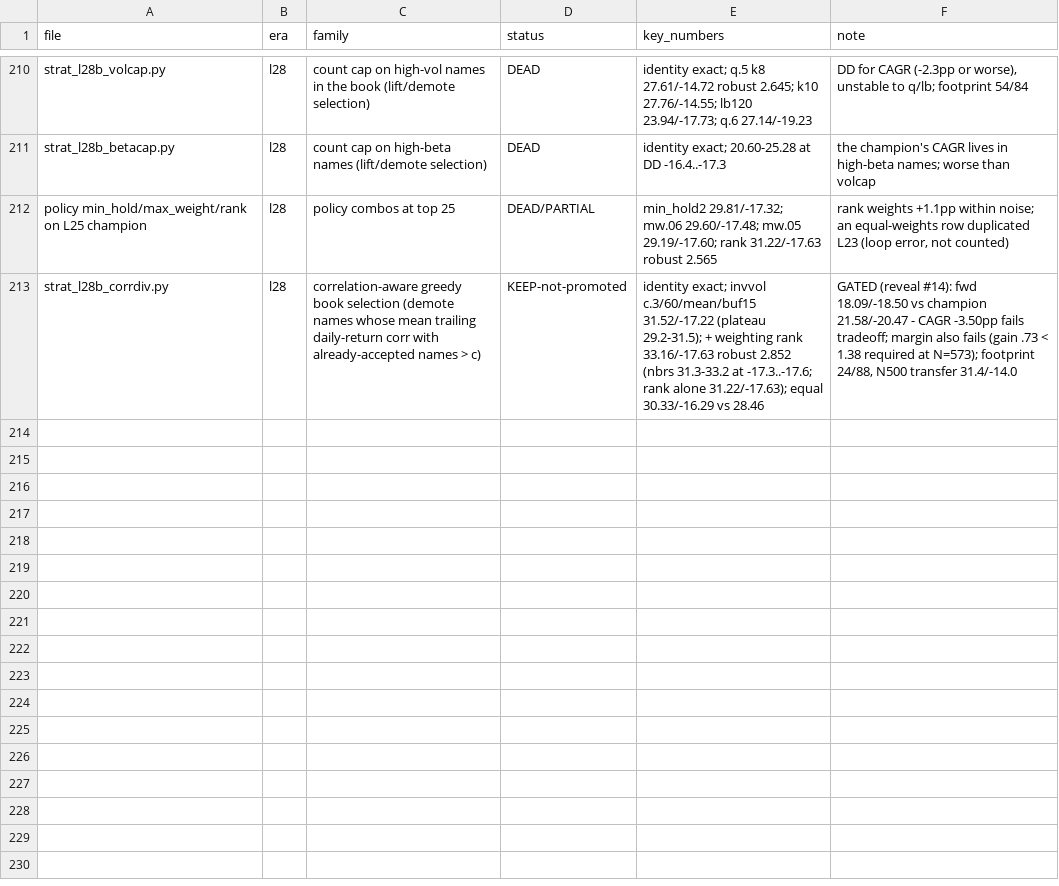
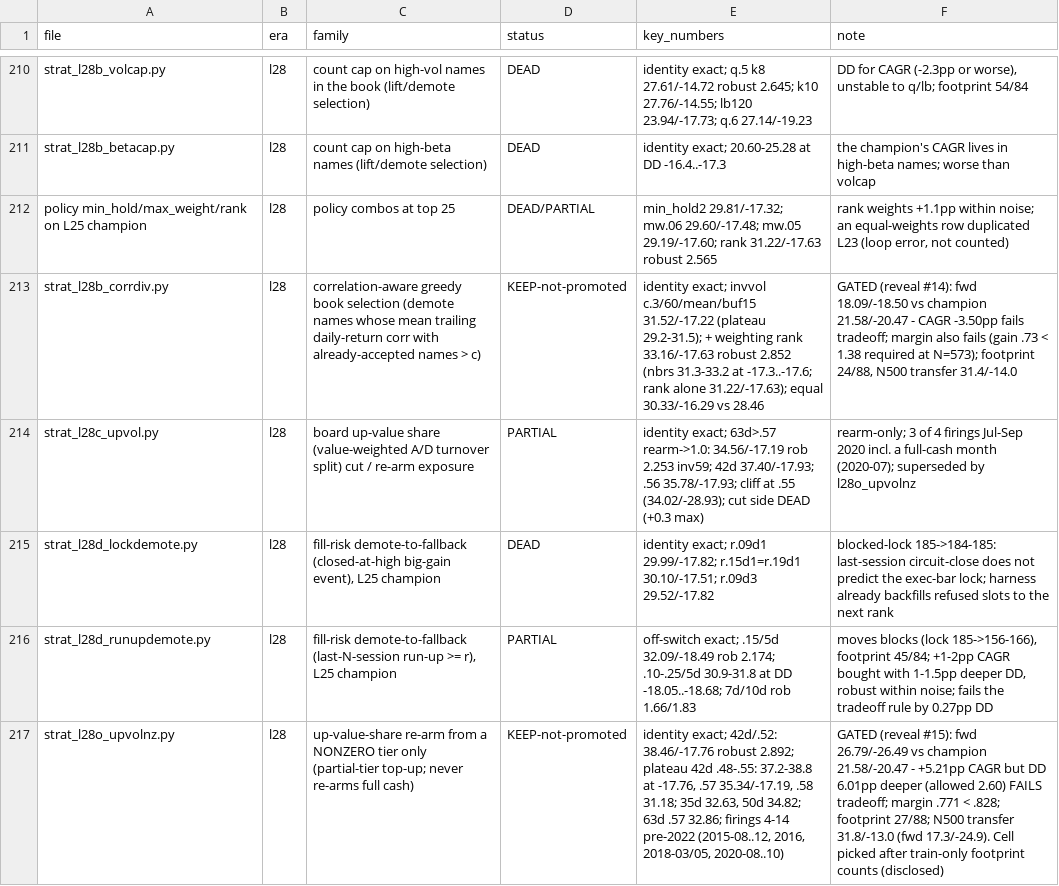
Before and after one commit to rajvermacas/market-research-1, a TSV file: research/tested_mechanisms.tsv, drawn as a sheet; only a part is shown, gaps mark what is left out; the diff names each change by its address in the sheet, - before the commit and + after, or states it on an @@ line.

```diff
--- a/research/tested_mechanisms.tsv
+++ b/research/tested_mechanisms.tsv
+row 214: strat_l28c_upvol.py | l28 | board up-value share (value-weighted A/D turnover split) cut / re-arm exposure | PARTIAL | identity exact; 63d>.57 rearm->1.0: 34.56/-17.19 rob 2.253 inv59; 42d 37.40/-17.93; .56 35.78/-17.93; cliff at .55 (34.02/-28.93); cut side DEAD (+0.3 max) | rearm-only; 3 of 4 firings Jul-Sep 2020 incl. a full-cash month (2020-07); superseded by l28o_upvolnz
+row 215: strat_l28d_lockdemote.py | l28 | fill-risk demote-to-fallback (closed-at-high big-gain event), L25 champion | DEAD | identity exact; r.09d1 29.99/-17.82; r.15d1=r.19d1 30.10/-17.51; r.09d3 29.52/-17.82 | blocked-lock 185->184-185: last-session circuit-close does not predict the exec-bar lock; harness already backfills refused slots to the next rank
+row 216: strat_l28d_runupdemote.py | l28 | fill-risk demote-to-fallback (last-N-session run-up >= r), L25 champion | PARTIAL | off-switch exact; .15/5d 32.09/-18.49 rob 2.174; .10-.25/5d 30.9-31.8 at DD -18.05..-18.68; 7d/10d rob 1.66/1.83 | moves blocks (lock 185->156-166), footprint 45/84; +1-2pp CAGR bought with 1-1.5pp deeper DD, robust within noise; fails the tradeoff rule by 0.27pp DD
+row 217: strat_l28o_upvolnz.py | l28 | up-value-share re-arm from a NONZERO tier only (partial-tier top-up; never re-arms full cash) | KEEP-not-promoted | identity exact; 42d/.52: 38.46/-17.76 robust 2.892; plateau 42d .48-.55: 37.2-38.8 at -17.76, .57 35.34/-17.19, .58 31.18; 35d 32.63, 50d 34.82; 63d .57 32.86; firings 4-14 pre-2022 (2015-08..12, 2016, 2018-03/05, 2020-08..10) | GATED (reveal #15): fwd 26.79/-26.49 vs champion 21.58/-20.47 - +5.21pp CAGR but DD 6.01pp deeper (allowed 2.60) FAILS tradeoff; margin .771 < .828; footprint 27/88; N500 transfer 31.8/-13.0 (fwd 17.3/-24.9). Cell picked after train-only footprint counts (disclosed)
```
Also changed, not shown: 2 other files.
